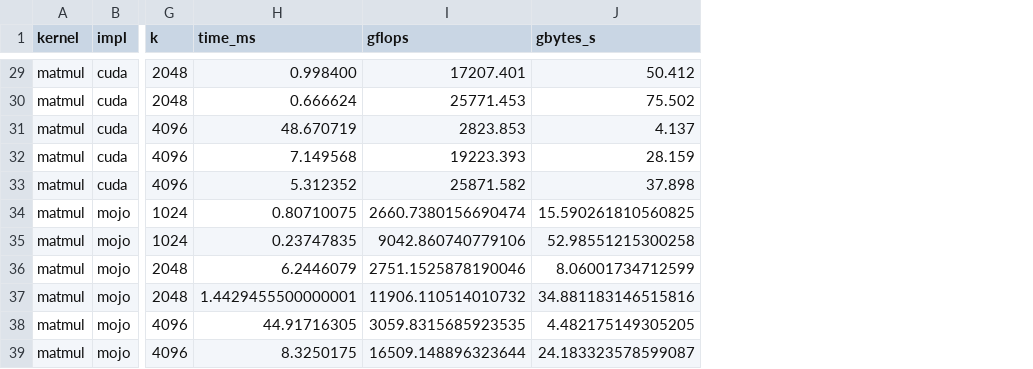
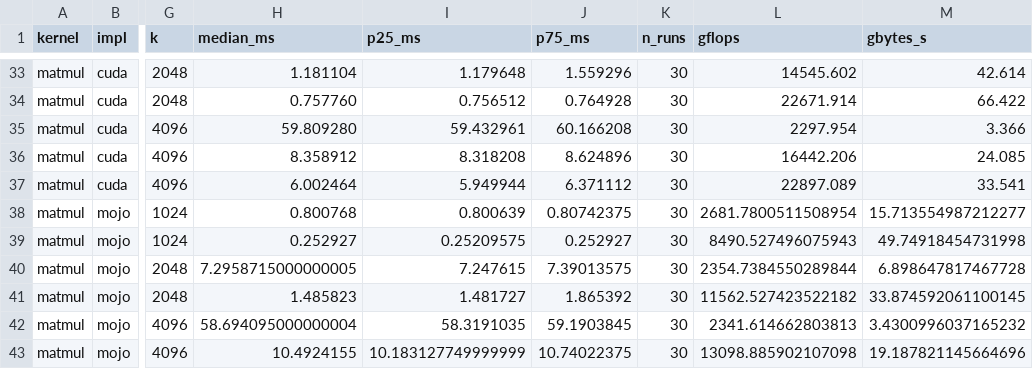
Before and after one commit to Cro22/mojo-cuda-ampere, a CSV file: results/results.csv, drawn as a sheet; only a part is shown, gaps mark what is left out; removed rows and columns are numbered as before the commit, all else as after; the diff covers the shown part only; the diff names each change by its address in the sheet, - before the commit and + after, or states it on an @@ line.

```diff
--- a/results/results.csv
+++ b/results/results.csv
-column H (time_ms), rows 29-39: 0.998400 | 0.666624 | 48.670719 | 7.149568 | 5.312352 | 0.80710075 | 0.23747835 | 6.2446079 | 1.4429455500000001 | 44.91716305 | 8.3250175
+column H (median_ms), rows 33-43: 1.181104 | 0.757760 | 59.809280 | 8.358912 | 6.002464 | 0.800768 | 0.252927 | 7.2958715000000005 | 1.485823 | 58.694095000000004 | 10.4924155
+column I (p25_ms), rows 33-43: 1.179648 | 0.756512 | 59.432961 | 8.318208 | 5.949944 | 0.800639 | 0.25209575 | 7.247615 | 1.481727 | 58.3191035 | 10.183127749999999
+column J (p75_ms), rows 33-43: 1.559296 | 0.764928 | 60.166208 | 8.624896 | 6.371112 | 0.80742375 | 0.252927 | 7.39013575 | 1.865392 | 59.1903845 | 10.74022375
+column K (n_runs), rows 33-43: all 30
-L33 (gflops): 17207.401
+L33 (gflops): 14545.602
-M33 (gbytes_s): 50.412
+M33 (gbytes_s): 42.614
-L34 (gflops): 25771.453
+L34 (gflops): 22671.914
-M34 (gbytes_s): 75.502
+M34 (gbytes_s): 66.422
-L35 (gflops): 2823.853
+L35 (gflops): 2297.954
-M35 (gbytes_s): 4.137
+M35 (gbytes_s): 3.366
-L36 (gflops): 19223.393
+L36 (gflops): 16442.206
-M36 (gbytes_s): 28.159
+M36 (gbytes_s): 24.085
-L37 (gflops): 25871.582
+L37 (gflops): 22897.089
-M37 (gbytes_s): 37.898
+M37 (gbytes_s): 33.541
-L38 (gflops): 2660.7380156690474
+L38 (gflops): 2681.7800511508954
-M38 (gbytes_s): 15.590261810560825
+M38 (gbytes_s): 15.713554987212277
-L39 (gflops): 9042.860740779106
+L39 (gflops): 8490.527496075943
-M39 (gbytes_s): 52.98551215300258
+M39 (gbytes_s): 49.74918454731998
-L40 (gflops): 2751.1525878190046
+L40 (gflops): 2354.7384550289844
-M40 (gbytes_s): 8.06001734712599
+M40 (gbytes_s): 6.898647817467728
-L41 (gflops): 11906.110514010732
+L41 (gflops): 11562.527423522182
-M41 (gbytes_s): 34.881183146515816
+M41 (gbytes_s): 33.874592061100145
-L42 (gflops): 3059.8315685923535
+L42 (gflops): 2341.614662803813
-M42 (gbytes_s): 4.482175149305205
+M42 (gbytes_s): 3.4300996037165232
-L43 (gflops): 16509.148896323644
+L43 (gflops): 13098.885902107098
-M43 (gbytes_s): 24.183323578599087
+M43 (gbytes_s): 19.187821145664696
```
Also changed, not shown: 4 added rows and 54 edited cells elsewhere in this file, 5 other files.
